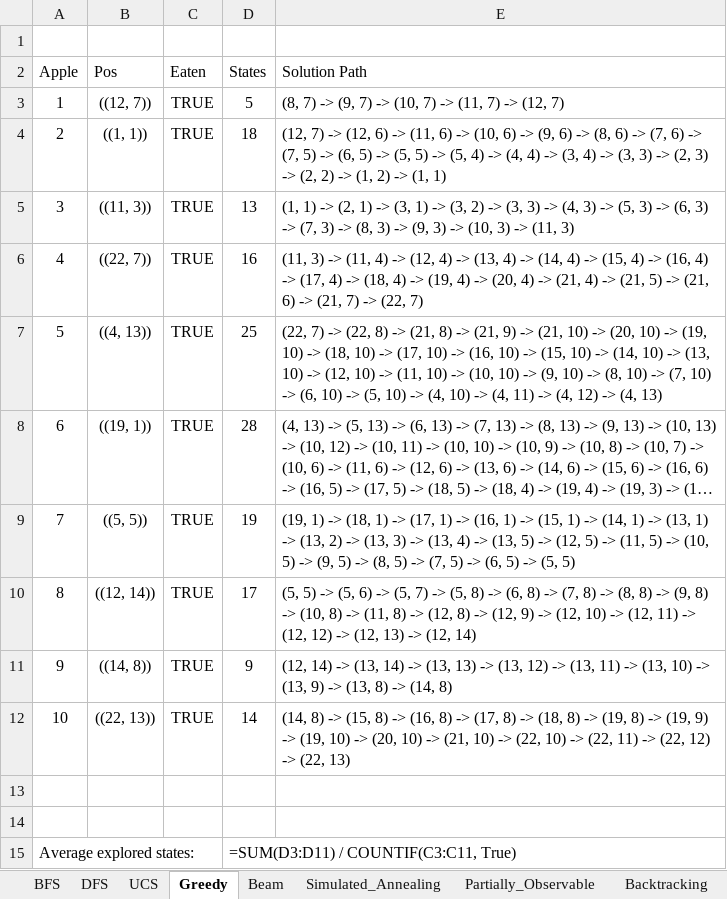
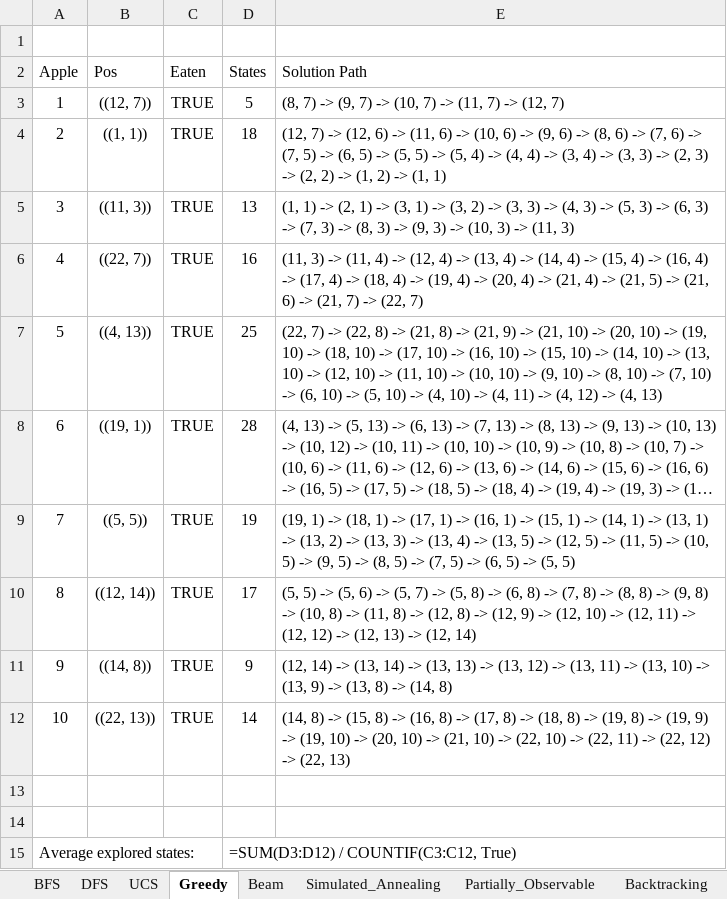
Before and after one commit to LuuQuangTien/Project-Cuoi-Ky-Mon-AI-Nhom_9, an Excel workbook: Project_AI_cuoi_ky/Stats.xlsx, sheet Greedy, drawn as a sheet; long unchanged cells end in …; values as stored, in another font and other column widths than the file's, no borders; formulas without a stored value are shown as written; the diff names each change by its address in the sheet, - before the commit and + after, or states it on an @@ line.

```diff
--- a/Project_AI_cuoi_ky/Stats.xlsx (sheet Greedy)
+++ b/Project_AI_cuoi_ky/Stats.xlsx (sheet Greedy)
-D15 (States): =SUM(D3:D11) / COUNTIF(C3:C11, True)
+D15 (States): =SUM(D3:D12) / COUNTIF(C3:C12, True)
```
Also changed, not shown: sheet DFS, sheet BFS, sheet Simulated_Annealing, sheet Beam, sheet Backtracking, sheet Partially_Observable, 1 more sheet, 1 other file.
